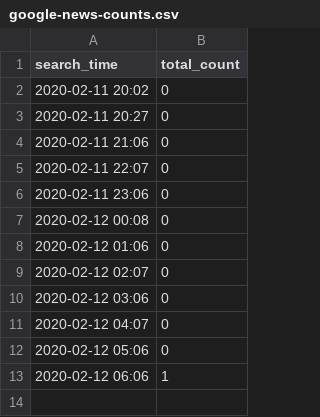
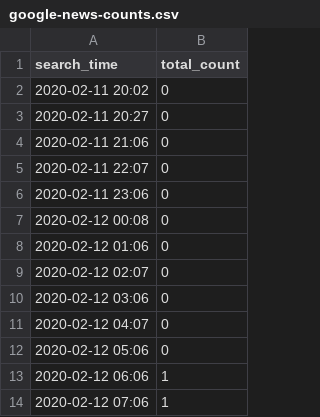
Before and after one commit to alext234/nov-nigeria-disease, a CSV file: data/google-news-counts.csv, drawn as a sheet.

```diff
--- a/data/google-news-counts.csv
+++ b/data/google-news-counts.csv
@@ -13 +13,2 @@ search_time,total_count
 2020-02-12 06:06,1
+2020-02-12 07:06,1
```
Also changed, not shown: 1 other file.
